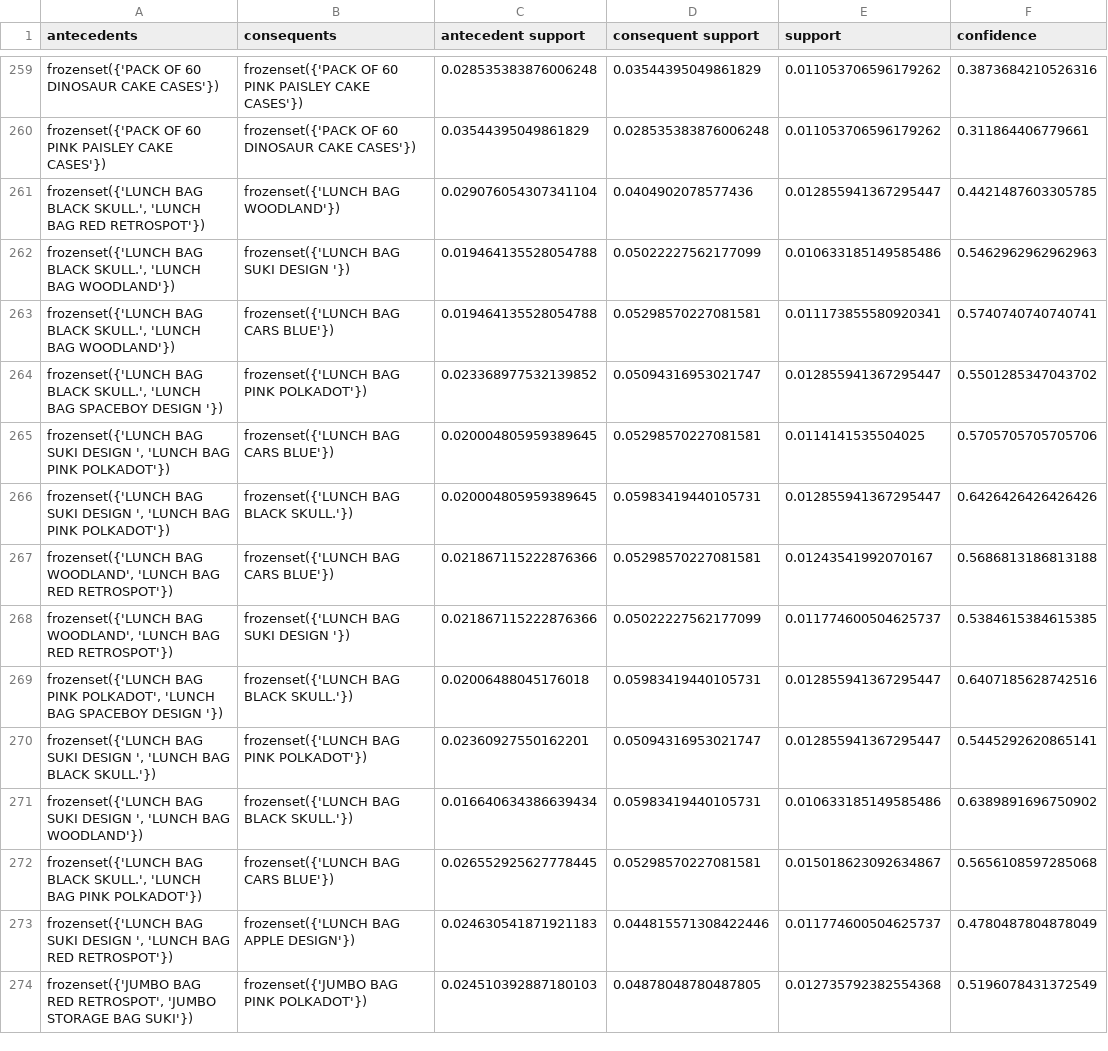
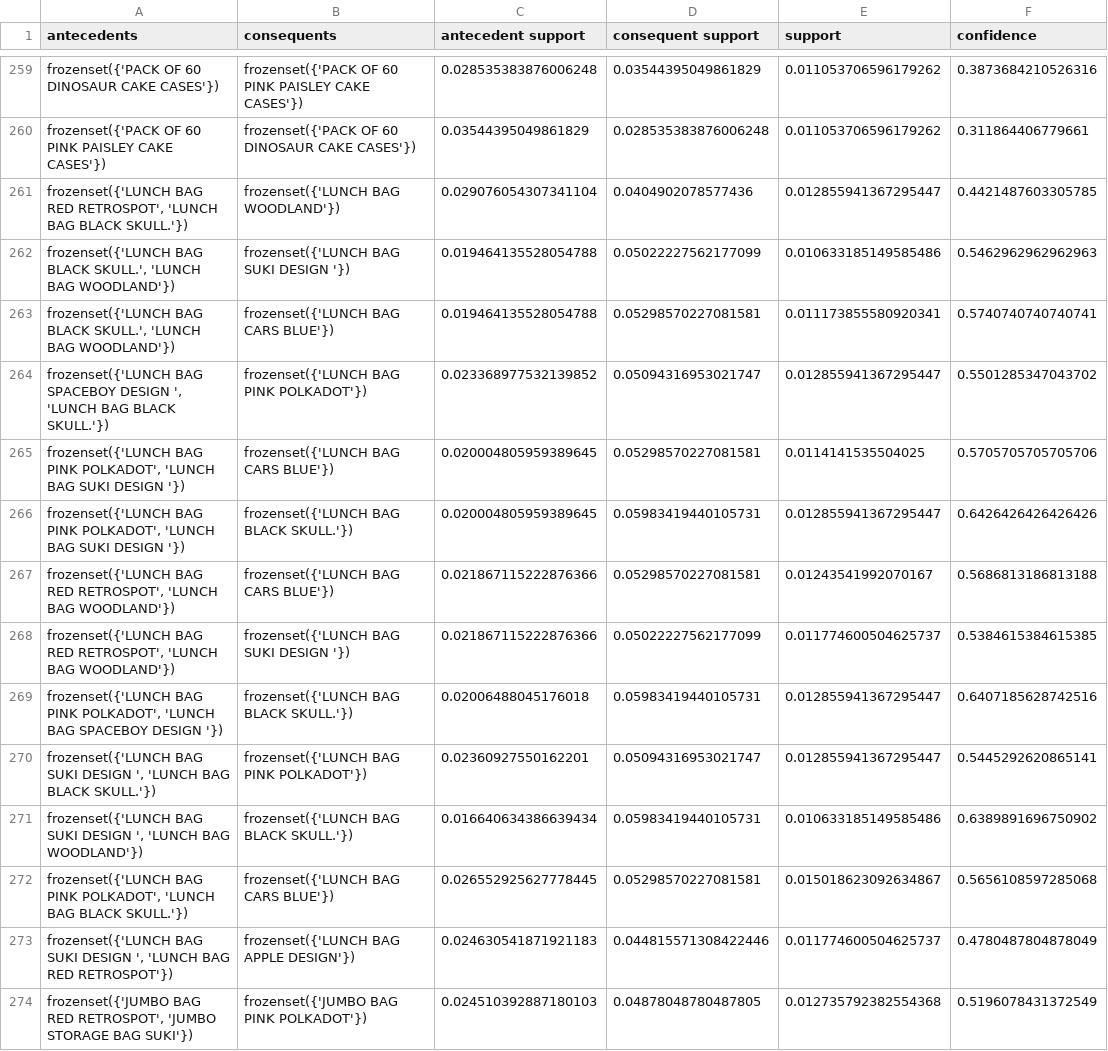
Before and after one commit to PNS1441/Nhom_3, a CSV file: data/processed/rules_fpgrowth_filtered.csv, drawn as a sheet; only a part is shown, gaps mark what is left out; the diff covers the shown part only; the diff names each change by its address in the sheet, - before the commit and + after, or states it on an @@ line.

```diff
--- a/data/processed/rules_fpgrowth_filtered.csv
+++ b/data/processed/rules_fpgrowth_filtered.csv
-A261 (antecedents): frozenset({'LUNCH BAG BLACK SKULL.', 'LUNCH BAG RED RETROSPOT'})
+A261 (antecedents): frozenset({'LUNCH BAG RED RETROSPOT', 'LUNCH BAG BLACK SKULL.'})
-A264 (antecedents): frozenset({'LUNCH BAG BLACK SKULL.', 'LUNCH BAG SPACEBOY DESIGN '})
+A264 (antecedents): frozenset({'LUNCH BAG SPACEBOY DESIGN ', 'LUNCH BAG BLACK SKULL.'})
-A265:A266 (antecedents): frozenset({'LUNCH BAG SUKI DESIGN ', 'LUNCH BAG PINK POLKADOT'})
+A265:A266 (antecedents): frozenset({'LUNCH BAG PINK POLKADOT', 'LUNCH BAG SUKI DESIGN '})
-A267:A268 (antecedents): frozenset({'LUNCH BAG WOODLAND', 'LUNCH BAG RED RETROSPOT'})
+A267:A268 (antecedents): frozenset({'LUNCH BAG RED RETROSPOT', 'LUNCH BAG WOODLAND'})
-A272 (antecedents): frozenset({'LUNCH BAG BLACK SKULL.', 'LUNCH BAG PINK POLKADOT'})
+A272 (antecedents): frozenset({'LUNCH BAG PINK POLKADOT', 'LUNCH BAG BLACK SKULL.'})
```
Also changed, not shown: 82 edited cells elsewhere in this file, data/processed/rules_apriori_filtered.csv, 8 other files.
